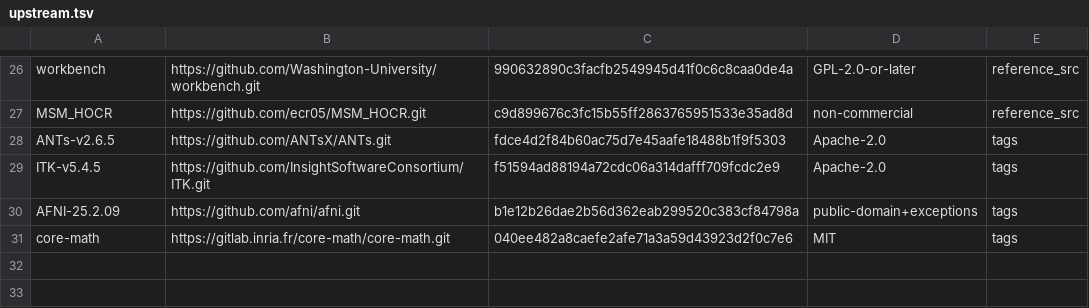
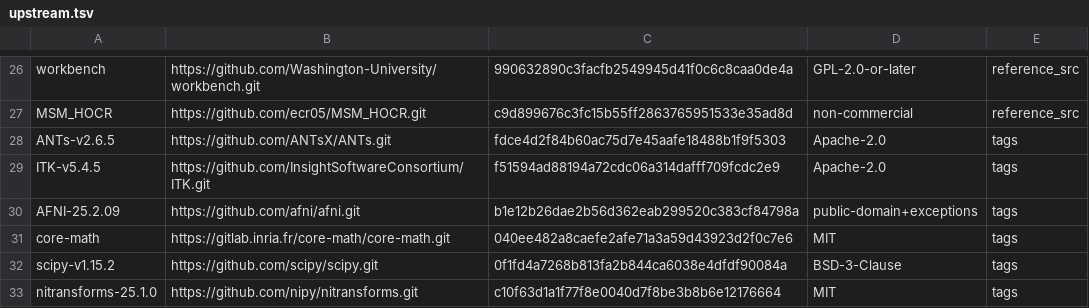
Before and after one commit to karellopez/larmorx, a TSV file: upstream.tsv, drawn as a sheet; only a part is shown, gaps mark what is left out.

Commit message:
One-shot BOLD resampler: SciPy ndimage, nitransforms and fMRIPrep replicas
- larmorx_interp::ndimage: SciPy 1.15.2's map_coordinates, spline_filter and
  spline_filter1d (orders 0-5, every boundary mode, grid-constant and nearest
  prepadding), bit-identical to SciPy; interior points batched four at a time.
- larmorx_core::math::powi: correctly rounded integer powers (exact big-integer
  arithmetic) for the prefilter's pow(z, n).
- larmorx_transform::nitransforms: ImageGrid.ndcoords, Affine.map (float32 inputs,
  BLAS-style fused products), DenseFieldTransform.map, TransformChain.map.
- larmorx_transform::resample_series: fMRIPrep's resample_image / resample_vol fused:
  coordinates once per run, voxel-shift map and Jacobian once per readout, one
  prefilter per volume, parallel over volumes or voxels.
- Python: lx.ndimage; lx.transforms becomes a package (itk.py unchanged) with
  load_transforms, Affine, AffineSeries, DenseField, TransformChain and
  resample_series (ResampleSeries' inputs and defaults).
- Parity suite resample-series (SciPy, nitransforms, fMRIPrep's ResampleSeries in
  process) and Python tests; NOTICE, PROVENANCE, UPSTREAM pins for SciPy v1.15.2 and
  nitransforms 25.1.0.

```diff
--- a/upstream.tsv
+++ b/upstream.tsv
@@ -31 +31,3 @@ AFNI-25.2.09	https://github.com/afni/afni.git	b1e12b26dae2b56d362eab299520c383cf
 core-math	https://gitlab.inria.fr/core-math/core-math.git	040ee482a8caefe2afe71a3a59d43923d2f0c7e6	MIT	tags
+scipy-v1.15.2	https://github.com/scipy/scipy.git	0f1fd4a7268b813fa2b844ca6038e4dfdf90084a	BSD-3-Clause	tags
+nitransforms-25.1.0	https://github.com/nipy/nitransforms.git	c10f63d1a1f77f8e0040d7f8be3b8b6e12176664	MIT	tags
```
Also changed, not shown: 32 other files.
